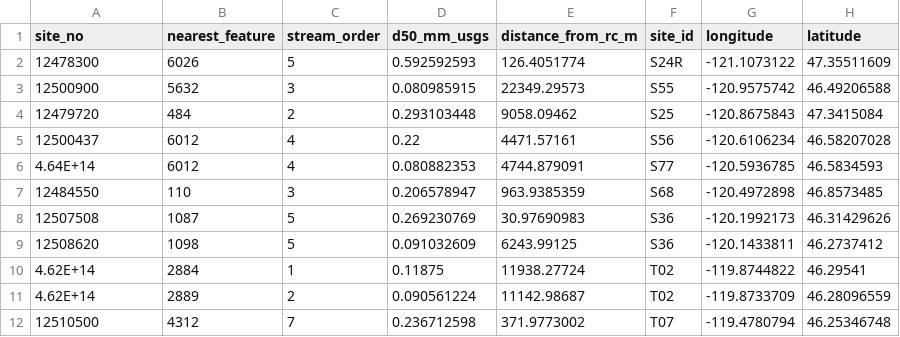
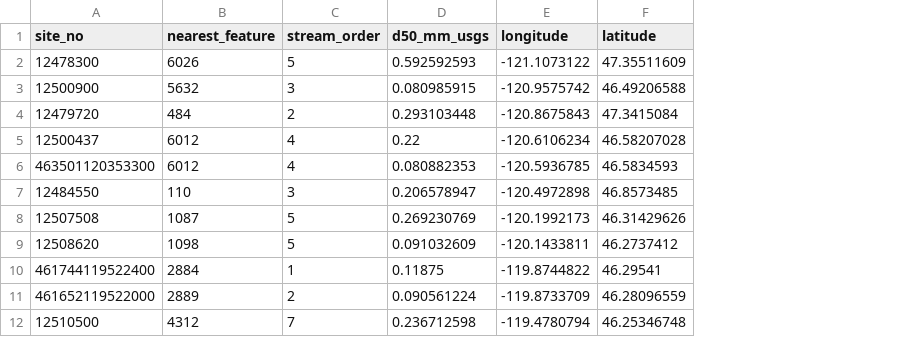
Before and after one commit to peterregier/d50_computer_vision, a CSV file: ess_dive_data_repo/221114_usgs_d50_matched.csv, drawn as a sheet; the diff names each change by its address in the sheet, - before the commit and + after, or states it on an @@ line.

```diff
--- a/ess_dive_data_repo/221114_usgs_d50_matched.csv
+++ b/ess_dive_data_repo/221114_usgs_d50_matched.csv
-column E (distance_from_rc_m), rows 2-12: 126.4051774 | 22349.29573 | 9058.09462 | 4471.57161 | 4744.879091 | 963.9385359 | 30.97690983 | 6243.99125 | 11938.27724 | 11142.98687 | 371.9773002
-column F (site_id), rows 2-12: S24R | S55 | S25 | S56 | S77 | S68 | S36 | S36 | T02 | T02 | T07
-A6 (site_no): 4.64E+14
+A6 (site_no): 463501120353300
-A10 (site_no): 4.62E+14
+A10 (site_no): 461744119522400
-A11 (site_no): 4.62E+14
+A11 (site_no): 461652119522000
```
Also changed, not shown: ess_dive_data_repo/RC2_all_D50.csv, ess_dive_data_repo/RC2_all_stream_Attributes_updated.csv, 6 other files.
